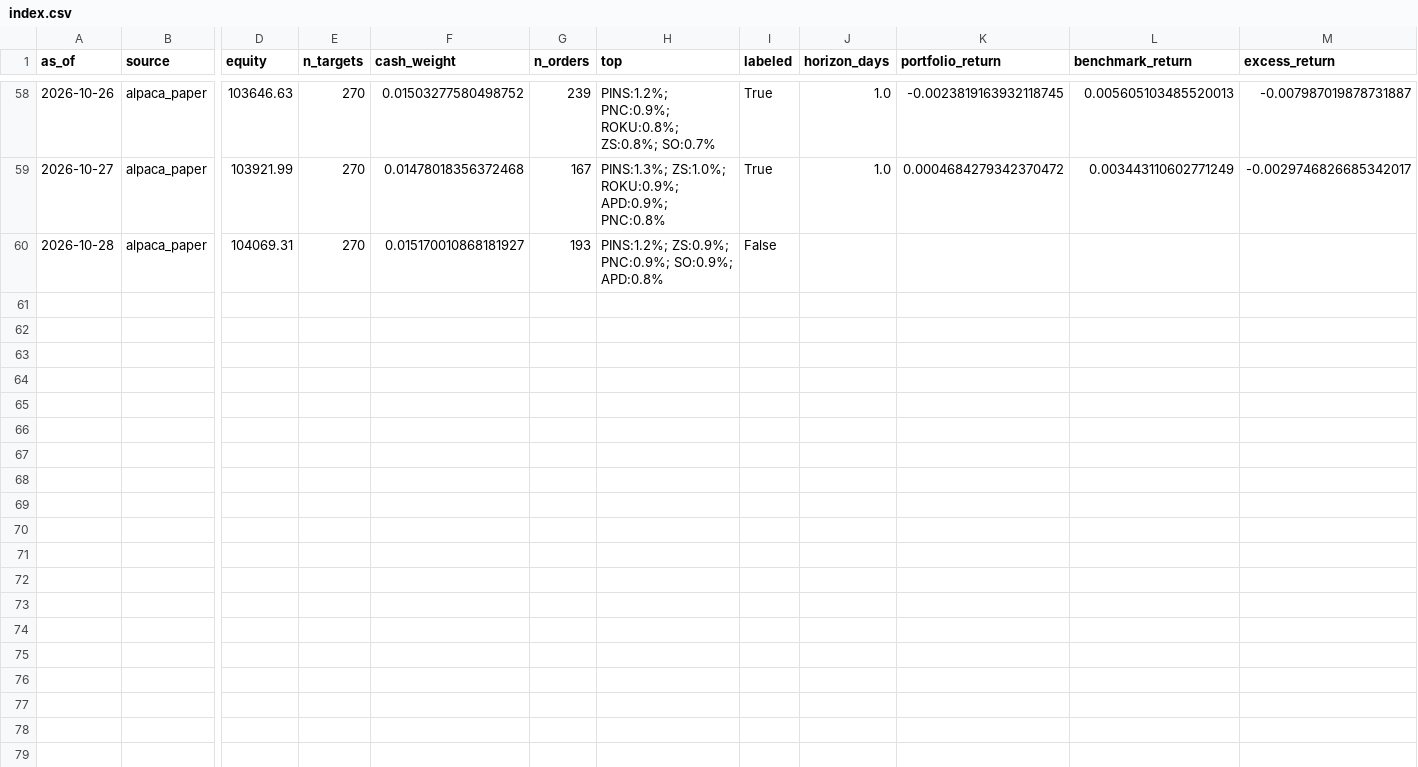
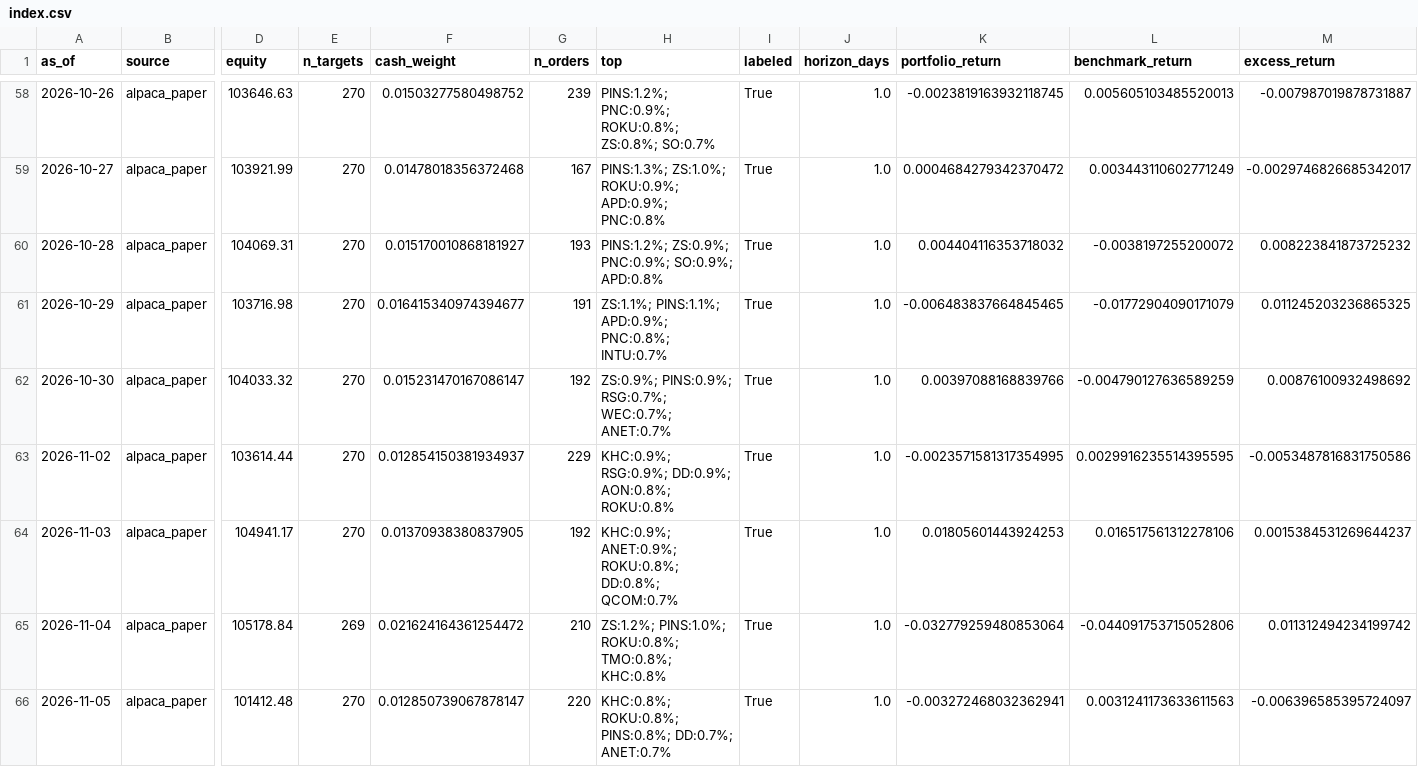
Before and after one commit to TheChaosDirector/TheChaosDirector, a CSV file: experience/portfolio/index.csv, drawn as a sheet; only a part is shown, gaps mark what is left out; rows hold the shown columns only; the diff covers the shown part only; the diff names each change by its address in the sheet, - before the commit and + after, or states it on an @@ line.

```diff
--- a/experience/portfolio/index.csv
+++ b/experience/portfolio/index.csv
-I60 (labeled): False
+I60 (labeled): True
-J60 (horizon_days): (empty)
+J60 (horizon_days): 1.0
-K60 (portfolio_return): (empty)
+K60 (portfolio_return): 0.004404116353718032
-L60 (benchmark_return): (empty)
+L60 (benchmark_return): -0.0038197255200072
-M60 (excess_return): (empty)
+M60 (excess_return): 0.008223841873725232
+row 61: 2026-10-29 | alpaca_paper | 103716.98 | 270 | 0.016415340974394677 | 191 | ZS:1.1%; PINS:1.1%; APD:0.9%; PNC:0.8%; INTU:0.7% | True | 1.0 | -0.006483837664845465 | -0.01772904090171079 | 0.011245203236865325
+row 62: 2026-10-30 | alpaca_paper | 104033.32 | 270 | 0.015231470167086147 | 192 | ZS:0.9%; PINS:0.9%; RSG:0.7%; WEC:0.7%; ANET:0.7% | True | 1.0 | 0.00397088168839766 | -0.004790127636589259 | 0.00876100932498692
+row 63: 2026-11-02 | alpaca_paper | 103614.44 | 270 | 0.012854150381934937 | 229 | KHC:0.9%; RSG:0.9%; DD:0.9%; AON:0.8%; ROKU:0.8% | True | 1.0 | -0.0023571581317354995 | 0.0029916235514395595 | -0.0053487816831750586
+row 64: 2026-11-03 | alpaca_paper | 104941.17 | 270 | 0.01370938380837905 | 192 | KHC:0.9%; ANET:0.9%; ROKU:0.8%; DD:0.8%; QCOM:0.7% | True | 1.0 | 0.01805601443924253 | 0.016517561312278106 | 0.0015384531269644237
+row 65: 2026-11-04 | alpaca_paper | 105178.84 | 269 | 0.021624164361254472 | 210 | ZS:1.2%; PINS:1.0%; ROKU:0.8%; TMO:0.8%; KHC:0.8% | True | 1.0 | -0.032779259480853064 | -0.044091753715052806 | 0.011312494234199742
+row 66: 2026-11-05 | alpaca_paper | 101412.48 | 270 | 0.012850739067878147 | 220 | KHC:0.8%; ROKU:0.8%; PINS:0.8%; DD:0.7%; ANET:0.7% | True | 1.0 | -0.003272468032362941 | 0.0031241173633611563 | -0.006396585395724097
```
Also changed, not shown: 7 added rows elsewhere in this file, 1 other file.
